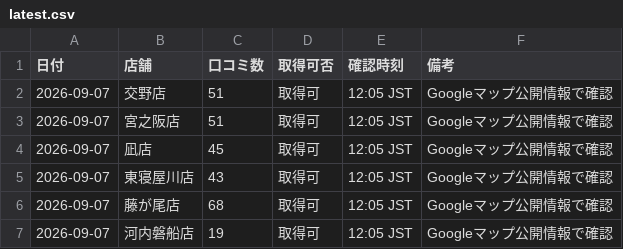
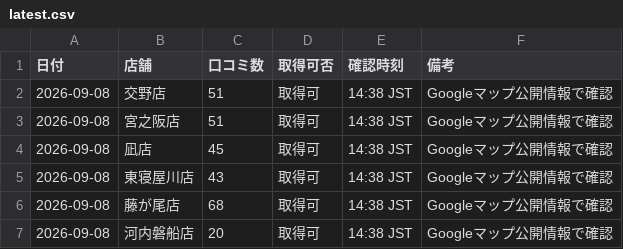
Before and after one commit to tatsuya20100530-cell/-MORIWAKI, a CSV file: google-business-check/data/latest.csv, drawn as a sheet.

Commit message:
Update Google Business latest for 2026-09-08

```diff
--- a/google-business-check/data/latest.csv
+++ b/google-business-check/data/latest.csv
@@ -1,7 +1,7 @@
 日付,店舗,口コミ数,取得可否,確認時刻,備考
-2026-09-07,交野店,51,取得可,12:05 JST,Googleマップ公開情報で確認
-2026-09-07,宮之阪店,51,取得可,12:05 JST,Googleマップ公開情報で確認
-2026-09-07,凪店,45,取得可,12:05 JST,Googleマップ公開情報で確認
-2026-09-07,東寝屋川店,43,取得可,12:05 JST,Googleマップ公開情報で確認
-2026-09-07,藤が尾店,68,取得可,12:05 JST,Googleマップ公開情報で確認
-2026-09-07,河内磐船店,19,取得可,12:05 JST,Googleマップ公開情報で確認
+2026-09-08,交野店,51,取得可,14:38 JST,Googleマップ公開情報で確認
+2026-09-08,宮之阪店,51,取得可,14:38 JST,Googleマップ公開情報で確認
+2026-09-08,凪店,45,取得可,14:38 JST,Googleマップ公開情報で確認
+2026-09-08,東寝屋川店,43,取得可,14:38 JST,Googleマップ公開情報で確認
+2026-09-08,藤が尾店,68,取得可,14:38 JST,Googleマップ公開情報で確認
+2026-09-08,河内磐船店,20,取得可,14:38 JST,Googleマップ公開情報で確認
```
